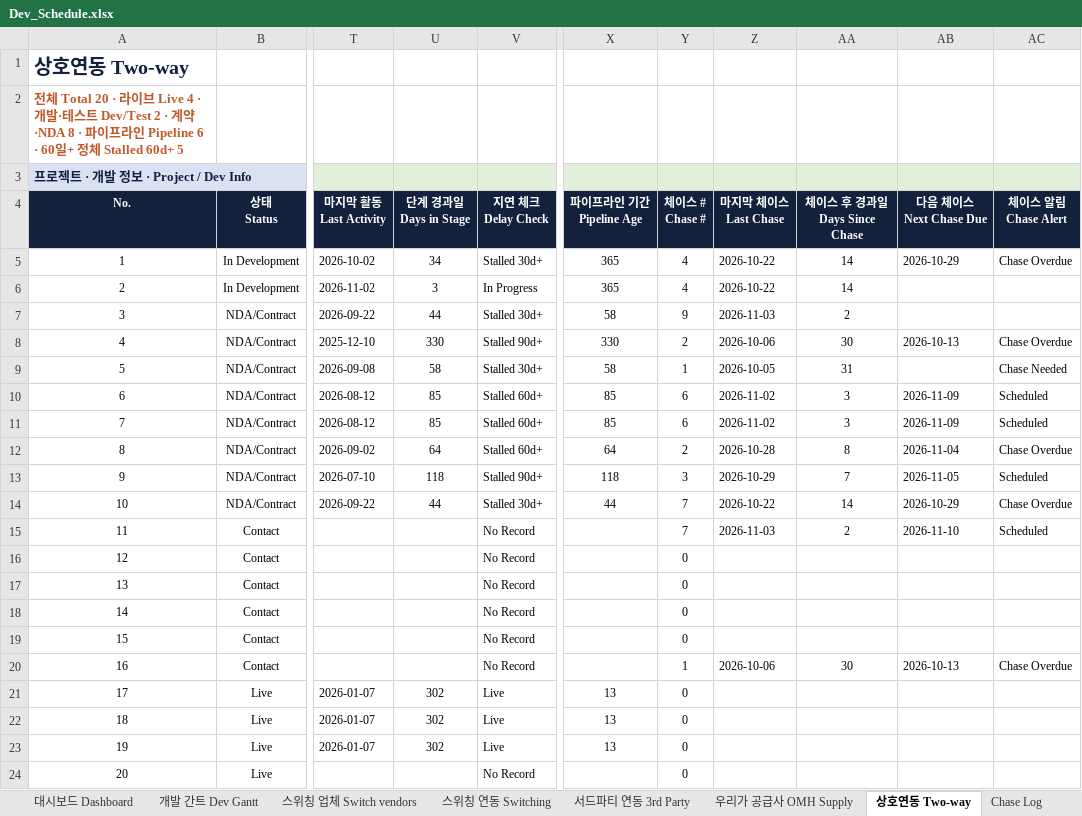
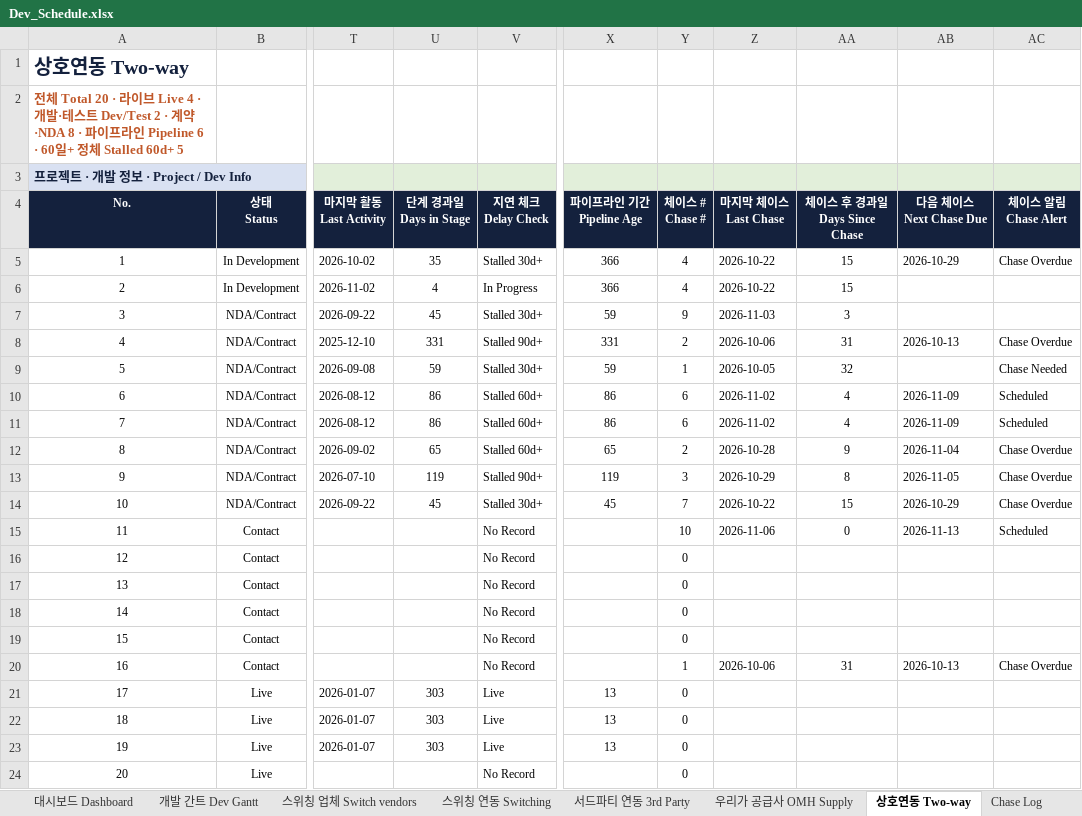
Before and after one commit to bstars00-rgb/Integration-Tracker, an Excel workbook: data/Dev_Schedule.xlsx, sheet 상호연동 Two-way, drawn as a sheet; only a part is shown, gaps mark what is left out; values as stored, in another font and other column widths than the file's, no borders; conditional formats not drawn; the diff names each change by its address in the sheet, - before the commit and + after, or states it on an @@ line.

```diff
--- a/data/Dev_Schedule.xlsx (sheet 상호연동 Two-way)
+++ b/data/Dev_Schedule.xlsx (sheet 상호연동 Two-way)
-U5 (단계 경과일 Days in Stage): 34
+U5 (단계 경과일 Days in Stage): 35
-X5:X6 (파이프라인 기간 Pipeline Age): 365
+X5:X6 (파이프라인 기간 Pipeline Age): 366
-AA5:AA6 (체이스 후 경과일 Days Since Chase): 14
+AA5:AA6 (체이스 후 경과일 Days Since Chase): 15
-U6 (단계 경과일 Days in Stage): 3
+U6 (단계 경과일 Days in Stage): 4
-U7 (단계 경과일 Days in Stage): 44
+U7 (단계 경과일 Days in Stage): 45
-X7 (파이프라인 기간 Pipeline Age): 58
+X7 (파이프라인 기간 Pipeline Age): 59
-AA7 (체이스 후 경과일 Days Since Chase): 2
+AA7 (체이스 후 경과일 Days Since Chase): 3
-U8 (단계 경과일 Days in Stage): 330
+U8 (단계 경과일 Days in Stage): 331
-X8 (파이프라인 기간 Pipeline Age): 330
+X8 (파이프라인 기간 Pipeline Age): 331
-AA8 (체이스 후 경과일 Days Since Chase): 30
+AA8 (체이스 후 경과일 Days Since Chase): 31
-U9 (단계 경과일 Days in Stage): 58
+U9 (단계 경과일 Days in Stage): 59
-X9 (파이프라인 기간 Pipeline Age): 58
+X9 (파이프라인 기간 Pipeline Age): 59
-AA9 (체이스 후 경과일 Days Since Chase): 31
+AA9 (체이스 후 경과일 Days Since Chase): 32
-U10:U11 (단계 경과일 Days in Stage): 85
+U10:U11 (단계 경과일 Days in Stage): 86
-X10:X11 (파이프라인 기간 Pipeline Age): 85
+X10:X11 (파이프라인 기간 Pipeline Age): 86
-AA10:AA11 (체이스 후 경과일 Days Since Chase): 3
+AA10:AA11 (체이스 후 경과일 Days Since Chase): 4
-U12 (단계 경과일 Days in Stage): 64
+U12 (단계 경과일 Days in Stage): 65
-X12 (파이프라인 기간 Pipeline Age): 64
+X12 (파이프라인 기간 Pipeline Age): 65
-AA12 (체이스 후 경과일 Days Since Chase): 8
+AA12 (체이스 후 경과일 Days Since Chase): 9
-U13 (단계 경과일 Days in Stage): 118
+U13 (단계 경과일 Days in Stage): 119
-X13 (파이프라인 기간 Pipeline Age): 118
+X13 (파이프라인 기간 Pipeline Age): 119
-AA13 (체이스 후 경과일 Days Since Chase): 7
+AA13 (체이스 후 경과일 Days Since Chase): 8
-AC13 (체이스 알림 Chase Alert): Scheduled
+AC13 (체이스 알림 Chase Alert): Chase Overdue
-U14 (단계 경과일 Days in Stage): 44
+U14 (단계 경과일 Days in Stage): 45
-X14 (파이프라인 기간 Pipeline Age): 44
+X14 (파이프라인 기간 Pipeline Age): 45
-AA14 (체이스 후 경과일 Days Since Chase): 14
+AA14 (체이스 후 경과일 Days Since Chase): 15
-Y15 (체이스 # Chase #): 7
+Y15 (체이스 # Chase #): 10
-Z15 (마지막 체이스 Last Chase): 2026-11-03
+Z15 (마지막 체이스 Last Chase): 2026-11-06
-AA15 (체이스 후 경과일 Days Since Chase): 2
+AA15 (체이스 후 경과일 Days Since Chase): 0
-AB15 (다음 체이스 Next Chase Due): 2026-11-10
+AB15 (다음 체이스 Next Chase Due): 2026-11-13
-AA20 (체이스 후 경과일 Days Since Chase): 30
+AA20 (체이스 후 경과일 Days Since Chase): 31
-U21:U23 (단계 경과일 Days in Stage): 302
+U21:U23 (단계 경과일 Days in Stage): 303
```
Also changed, not shown: sheet 우리가 공급사 OMH Supply, sheet Chase Log, sheet 스위칭 연동 Switching, sheet 스위칭 업체 Switch vendors, sheet 대시보드 Dashboard, sheet 서드파티 연동 3rd Party, 1 more sheet, charts or pictures, 3 other files.
